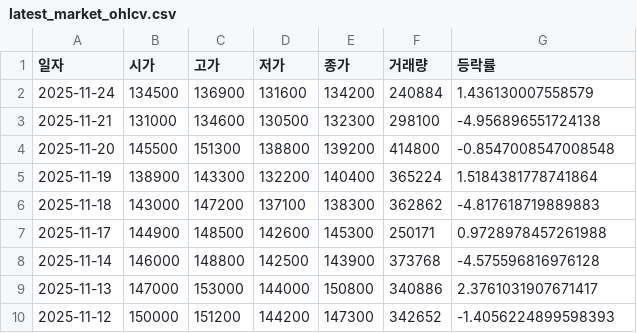
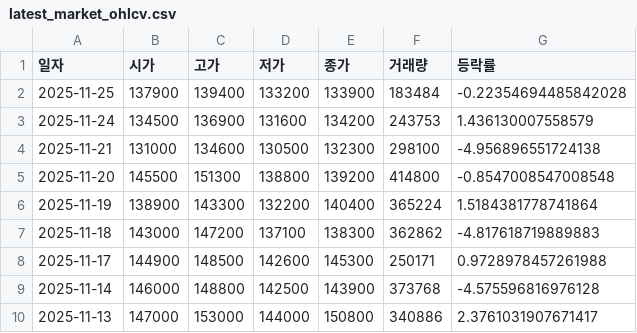
Before and after one commit to ccyun95/sanil_work, a CSV file: data/latest_market_ohlcv.csv, drawn as a sheet; only a part is shown; the shorter side is filled out with more unchanged rows.

```diff
--- a/data/latest_market_ohlcv.csv
+++ b/data/latest_market_ohlcv.csv
@@ -1,3 +1,4 @@
 일자,시가,고가,저가,종가,거래량,등락률
-2025-11-24,134500,136900,131600,134200,240884,1.436130007558579
+2025-11-25,137900,139400,133200,133900,183484,-0.22354694485842028
+2025-11-24,134500,136900,131600,134200,243753,1.436130007558579
 2025-11-21,131000,134600,130500,132300,298100,-4.956896551724138
```
Also changed, not shown: data/latest_trading_volume.csv.
